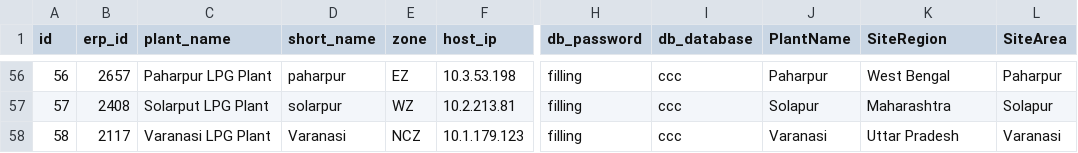
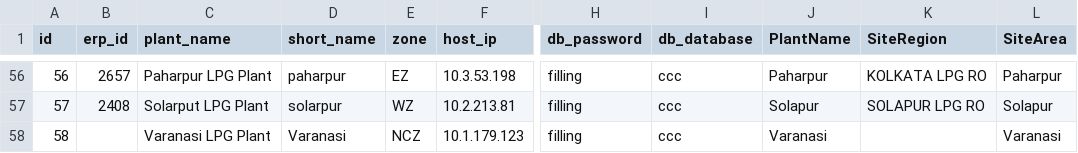
Before and after one commit to vatsav466/HPCL-Backend, a CSV file: orchestrator/sync_services/lpg/LPG_PLANTS_CREDENTIALS.csv, drawn as a sheet; only a part is shown, gaps mark what is left out; the diff covers the shown part only; the diff names each change by its address in the sheet, - before the commit and + after, or states it on an @@ line.

```diff
--- a/orchestrator/sync_services/lpg/LPG_PLANTS_CREDENTIALS.csv
+++ b/orchestrator/sync_services/lpg/LPG_PLANTS_CREDENTIALS.csv
-K56 (SiteRegion): West Bengal
+K56 (SiteRegion): KOLKATA LPG RO
-K57 (SiteRegion): Maharashtra
+K57 (SiteRegion): SOLAPUR LPG RO
-B58 (erp_id): 2117
+B58 (erp_id): (empty)
-K58 (SiteRegion): Uttar Pradesh
+K58 (SiteRegion): (empty)
```
Also changed, not shown: 52 edited cells elsewhere in this file.
